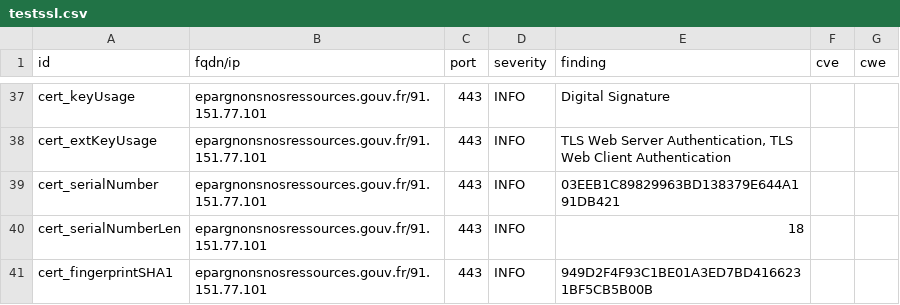
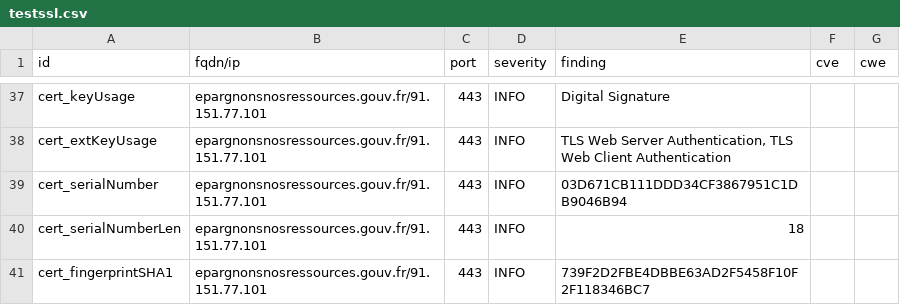
Before and after one commit to GKO-org/dashlordPrd4, a CSV file: results/aHR0cHM6Ly9lcGFyZ25vbnNub3NyZXNzb3VyY2VzLmdvdXYuZnI=/testssl.csv, drawn as a sheet; only a part is shown, gaps mark what is left out; the diff covers the shown part only.

```diff
--- a/results/aHR0cHM6Ly9lcGFyZ25vbnNub3NyZXNzb3VyY2VzLmdvdXYuZnI=/testssl.csv
+++ b/results/aHR0cHM6Ly9lcGFyZ25vbnNub3NyZXNzb3VyY2VzLmdvdXYuZnI=/testssl.csv
@@ -38,4 +38,4 @@
 "cert_extKeyUsage","epargnonsnosressources.gouv.fr/91.151.77.101","443","INFO","TLS Web Server Authentication, TLS Web Client Authentication","",""
-"cert_serialNumber","epargnonsnosressources.gouv.fr/91.151.77.101","443","INFO","03EEB1C89829963BD138379E644A191DB421","",""
+"cert_serialNumber","epargnonsnosressources.gouv.fr/91.151.77.101","443","INFO","03D671CB111DDD34CF3867951C1DB9046B94","",""
 "cert_serialNumberLen","epargnonsnosressources.gouv.fr/91.151.77.101","443","INFO","18","",""
-"cert_fingerprintSHA1","epargnonsnosressources.gouv.fr/91.151.77.101","443","INFO","949D2F4F93C1BE01A3ED7BD4166231BF5CB5B00B","",""
+"cert_fingerprintSHA1","epargnonsnosressources.gouv.fr/91.151.77.101","443","INFO","739F2D2FBE4DBBE63AD2F5458F10F2F118346BC7","",""
```
Also changed, not shown: 6 edited cells elsewhere in this file, 9 other files.
